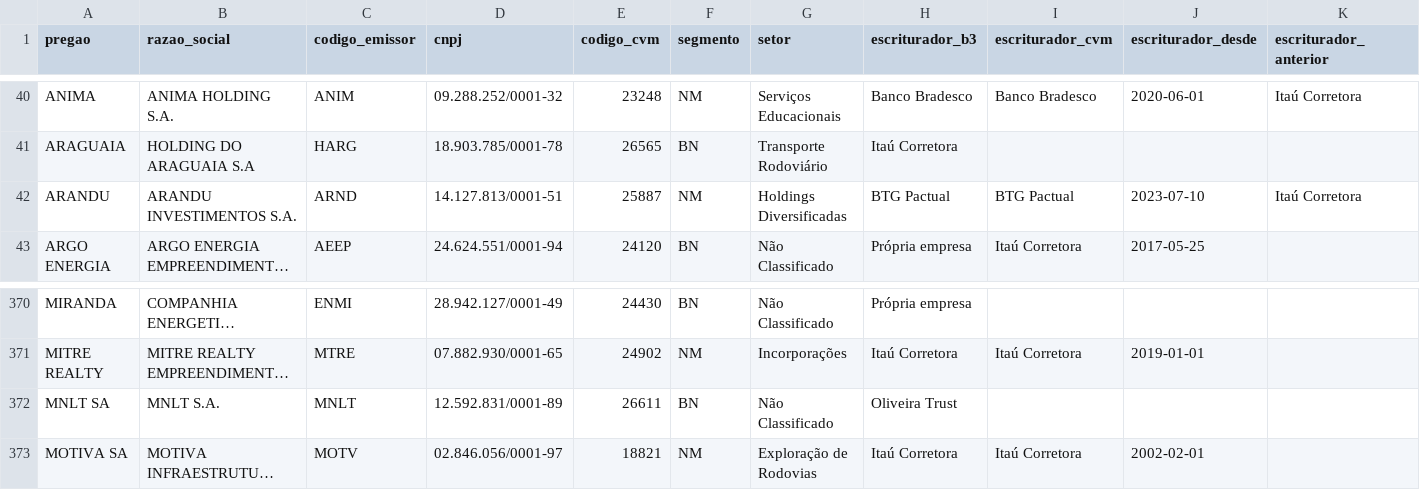
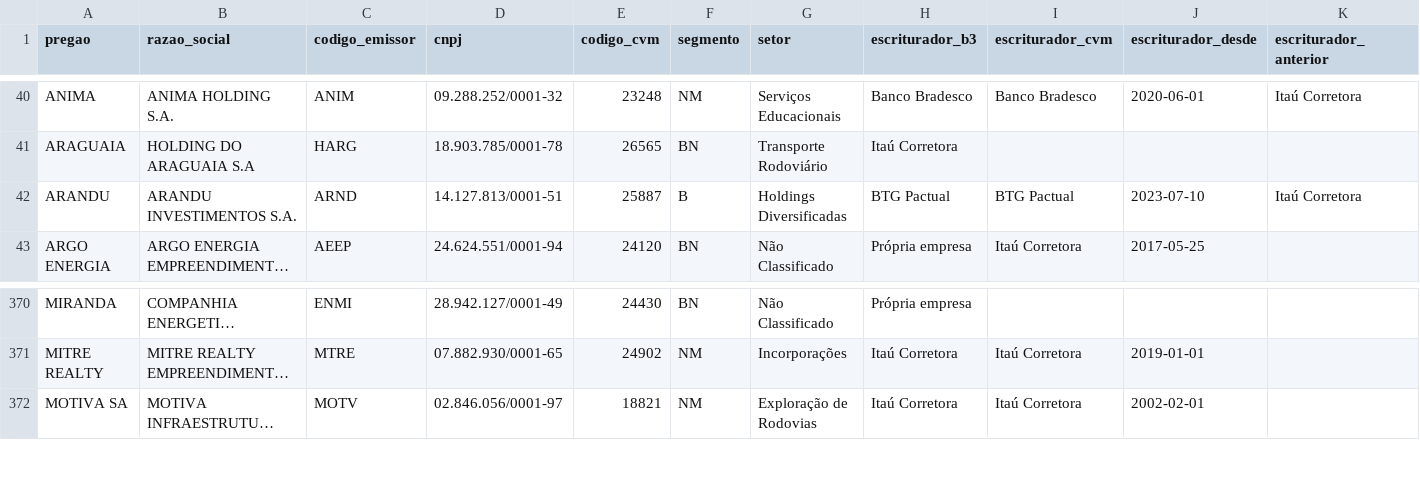
Before and after one commit to LKNAI/linkinstonks, a CSV file: data/public/downloads/acoes.csv, drawn as a sheet; only a part is shown, gaps mark what is left out; long unchanged cells end in …; rows hold the shown columns only; the diff names each change by its address in the sheet, - before the commit and + after, or states it on an @@ line.

```diff
--- a/data/public/downloads/acoes.csv
+++ b/data/public/downloads/acoes.csv
-F42 (segmento): NM
+F42 (segmento): B
-row 372: MNLT SA | MNLT S.A. | MNLT | 12.592.831/0001-89 | 26611 | BN | Não Classificado | Oliveira Trust
```
Also changed, not shown: data/public/downloads/bdrs.csv, 10 other files.
